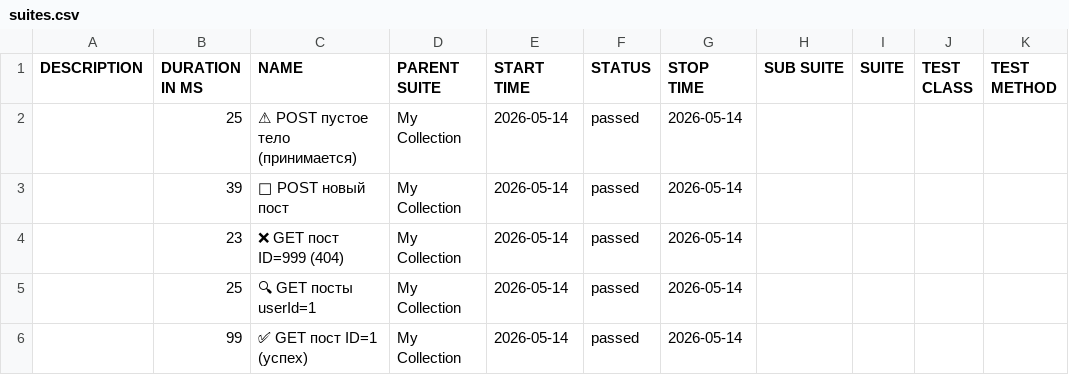
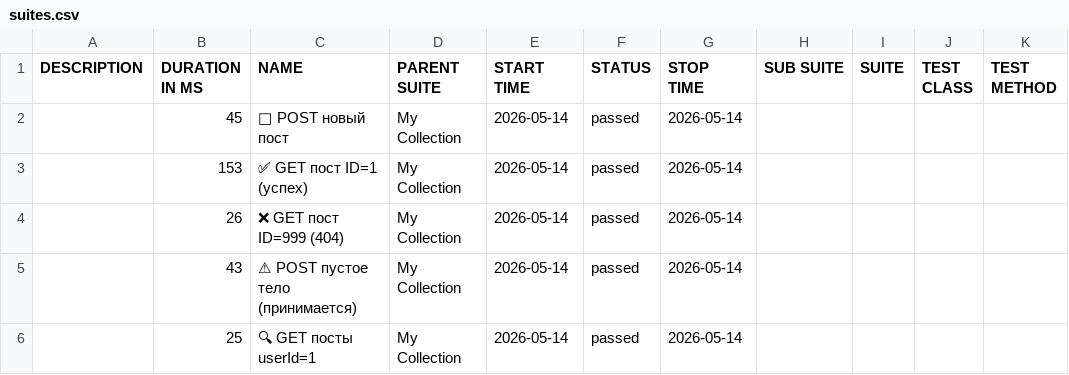
Before and after one commit to ClarenceFerreiro/postman-api-tests, a CSV file: allure/data/suites.csv, drawn as a sheet; removed rows and columns are numbered as before the commit, all else as after; the diff names each change by its address in the sheet, - before the commit and + after, or states it on an @@ line.

```diff
--- a/allure/data/suites.csv
+++ b/allure/data/suites.csv
-row 2:  | 25 | ⚠ POST пустое тело (принимается) | My Collection | 2026-05-14 | passed | 2026-05-14
-B2 (DURATION IN MS): 39
+B2 (DURATION IN MS): 45
+row 3:  | 153 | ✅ GET пост ID=1 (успех) | My Collection | 2026-05-14 | passed | 2026-05-14
-B4 (DURATION IN MS): 23
+B4 (DURATION IN MS): 26
+row 5:  | 43 | ⚠ POST пустое тело (принимается) | My Collection | 2026-05-14 | passed | 2026-05-14
-row 6:  | 99 | ✅ GET пост ID=1 (успех) | My Collection | 2026-05-14 | passed | 2026-05-14
```
Also changed, not shown: 48 other files.
